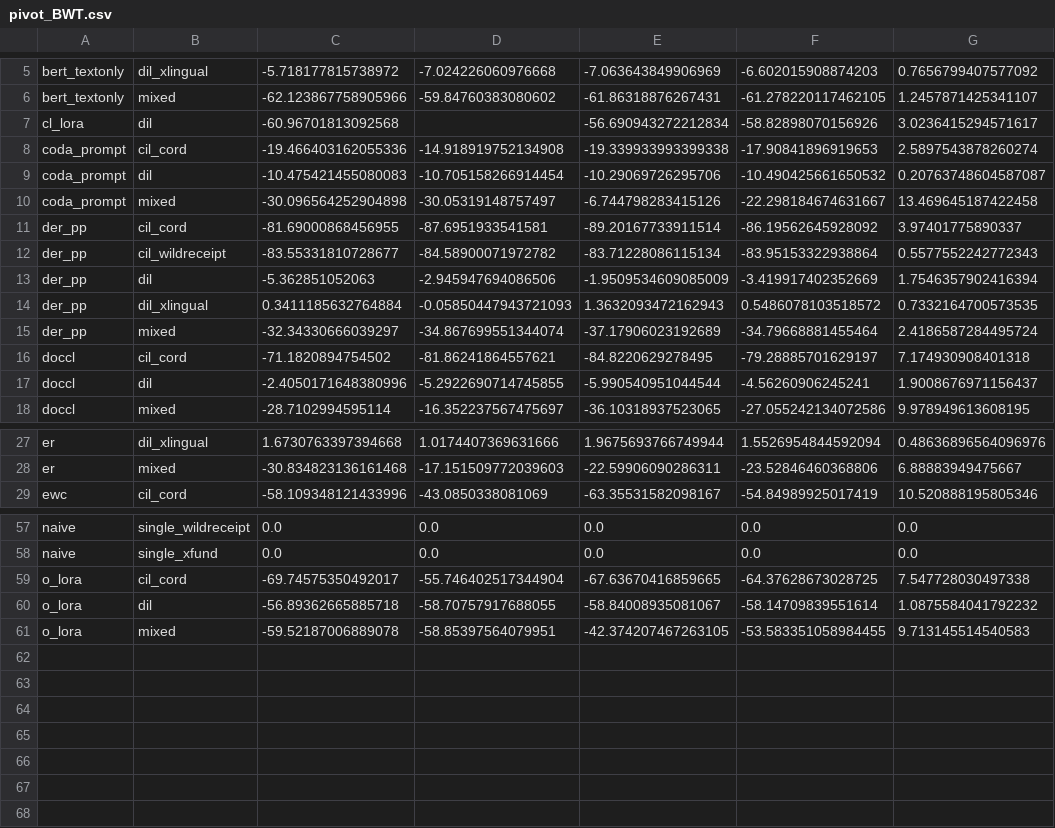
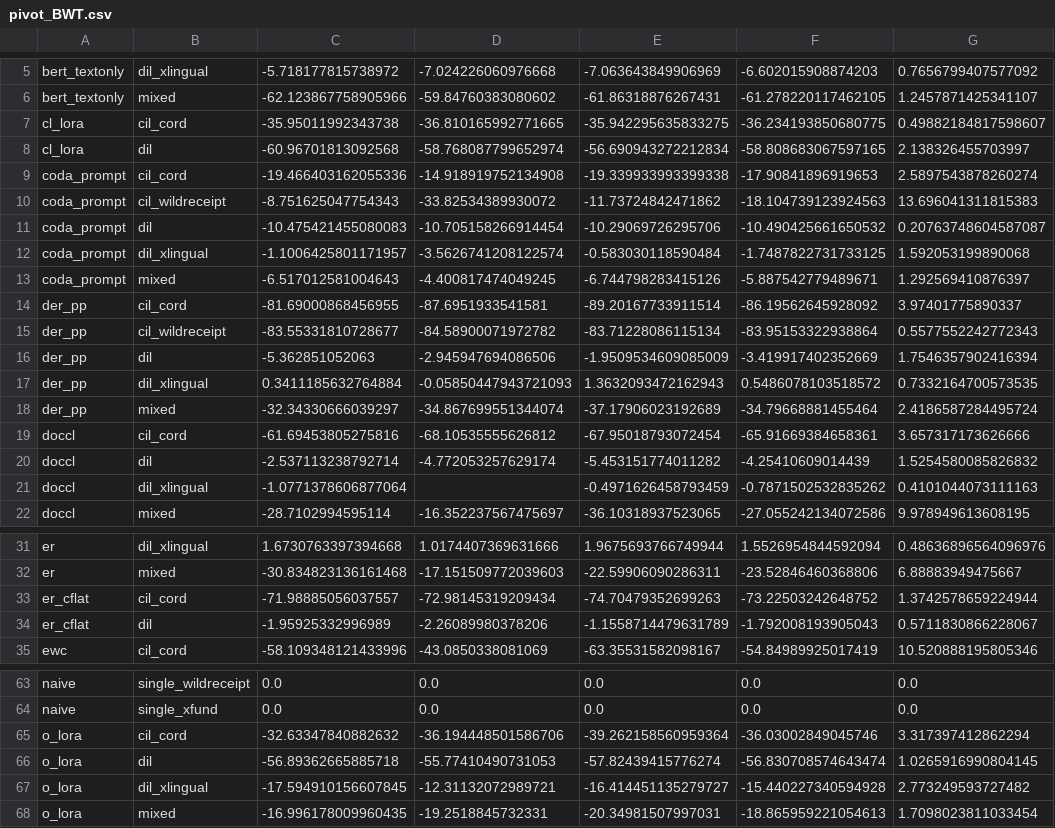
Before and after one commit to hoangthanh283/CLUE, a CSV file: results/pivot_BWT.csv, drawn as a sheet; only a part is shown, gaps mark what is left out.

Commit message:
results: update thesis with latest R2 runs (er_cflat, DocCL DIL-XLing, ablation)
The latest R2 pull added the C-Flat++ (er_cflat) runs, the DocCL
component-targeting ablation (head/late/uniform on DIL+CIL-CORD), and
DocCL/O-LoRA/CODA-Prompt on dil_xlingual — invalidating standing
"failed / not run / did not complete" prose claims.

- Regenerate all result tables/figures; scope the ablation table to DIL
  via a new --ablation_scenario flag (DIL is the meaningful contrast where
  uniform collapses to 42.6 vs targeted ~86).
- chapter6: C-Flat++ now the DIL winner (88.42); ablation now MEASURED and
  confirms H_target/H_head; DocCL on DIL-XLing (74.7) narrated as head-locus
  corroboration; refresh inline fallback main/BWT tables; threats-to-validity
  now flags only WildReceipt as uncovered.
- chapter7: drop the resolved "ablation/O-LoRA cells in progress" hedge.
- abstract: fix stale early-pilot numbers (oracle 86->88.7, DocCL no longer
  "reaches the oracle"; now closes most of the gap within ~4 points).

```diff
--- a/results/pivot_BWT.csv
+++ b/results/pivot_BWT.csv
@@ -6,6 +6,9 @@ bert_textonly,dil_xlingual,-5.718177815738972,-7.024226060976668,-7.063643849906
 bert_textonly,mixed,-62.123867758905966,-59.84760383080602,-61.86318876267431,-61.278220117462105,1.2457871425341107
-cl_lora,dil,-60.96701813092568,,-56.690943272212834,-58.82898070156926,3.0236415294571617
+cl_lora,cil_cord,-35.95011992343738,-36.810165992771665,-35.942295635833275,-36.234193850680775,0.49882184817598607
+cl_lora,dil,-60.96701813092568,-58.768087799652974,-56.690943272212834,-58.808683067597165,2.138326455703997
 coda_prompt,cil_cord,-19.466403162055336,-14.918919752134908,-19.339933993399338,-17.90841896919653,2.5897543878260274
+coda_prompt,cil_wildreceipt,-8.751625047754343,-33.82534389930072,-11.73724842471862,-18.104739123924563,13.696041311815383
 coda_prompt,dil,-10.475421455080083,-10.705158266914454,-10.29069726295706,-10.490425661650532,0.20763748604587087
-coda_prompt,mixed,-30.096564252904898,-30.05319148757497,-6.744798283415126,-22.298184674631667,13.469645187422458
+coda_prompt,dil_xlingual,-1.1006425801171957,-3.5626741208122574,-0.583030118590484,-1.7487822731733125,1.592053199890068
+coda_prompt,mixed,-6.517012581004643,-4.400817474049245,-6.744798283415126,-5.887542779489671,1.292569410876397
 der_pp,cil_cord,-81.69000868456955,-87.6951933541581,-89.20167733911514,-86.19562645928092,3.97401775890337
@@ -15,4 +18,5 @@ der_pp,dil_xlingual,0.3411185632764884,-0.05850447943721093,1.3632093472162943,0
 der_pp,mixed,-32.34330666039297,-34.867699551344074,-37.17906023192689,-34.79668881455464,2.4186587284495724
-doccl,cil_cord,-71.1820894754502,-81.86241864557621,-84.8220629278495,-79.28885701629197,7.174930908401318
-doccl,dil,-2.4050171648380996,-5.2922690714745855,-5.990540951044544,-4.56260906245241,1.9008676971156437
+doccl,cil_cord,-61.69453805275816,-68.10535555626812,-67.95018793072454,-65.91669384658361,3.657317173626666
+doccl,dil,-2.537113238792714,-4.772053257629174,-5.453151774011282,-4.25410609014439,1.5254580085826832
+doccl,dil_xlingual,-1.0771378606877064,,-0.4971626458793459,-0.7871502532835262,0.4101044073111163
 doccl,mixed,-28.7102994595114,-16.352237567475697,-36.10318937523065,-27.055242134072586,9.978949613608195
@@ -28,2 +32,4 @@ er,dil_xlingual,1.6730763397394668,1.0174407369631666,1.9675693766749944,1.55269
 er,mixed,-30.834823136161468,-17.151509772039603,-22.59906090286311,-23.52846460368806,6.88883949475667
+er_cflat,cil_cord,-71.98885056037557,-72.98145319209434,-74.70479352699263,-73.22503242648752,1.3742578659224944
+er_cflat,dil,-1.95925332996989,-2.26089980378206,-1.1558714479631789,-1.792008193905043,0.5711830866228067
 ewc,cil_cord,-58.109348121433996,-43.0850338081069,-63.35531582098167,-54.84989925017419,10.520888195805346
@@ -58,4 +64,5 @@ naive,single_wildreceipt,0.0,0.0,0.0,0.0,0.0
 naive,single_xfund,0.0,0.0,0.0,0.0,0.0
-o_lora,cil_cord,-69.74575350492017,-55.746402517344904,-67.63670416859665,-64.37628673028725,7.547728030497338
-o_lora,dil,-56.89362665885718,-58.70757917688055,-58.84008935081067,-58.14709839551614,1.0875584041792232
-o_lora,mixed,-59.52187006889078,-58.85397564079951,-42.374207467263105,-53.583351058984455,9.713145514540583
+o_lora,cil_cord,-32.63347840882632,-36.194448501586706,-39.262158560959364,-36.03002849045746,3.317397412862294
+o_lora,dil,-56.89362665885718,-55.77410490731053,-57.82439415776274,-56.830708574643474,1.0265916990804145
+o_lora,dil_xlingual,-17.594910156607845,-12.31132072989721,-16.414451135279727,-15.440227340594928,2.773249593727482
+o_lora,mixed,-16.996178009960435,-19.2518845732331,-20.34981507997031,-18.865959221054613,1.7098023811033454
```
Also changed, not shown: results/pivot_AA.csv, results/pivot_AF.csv, 13 other files.
